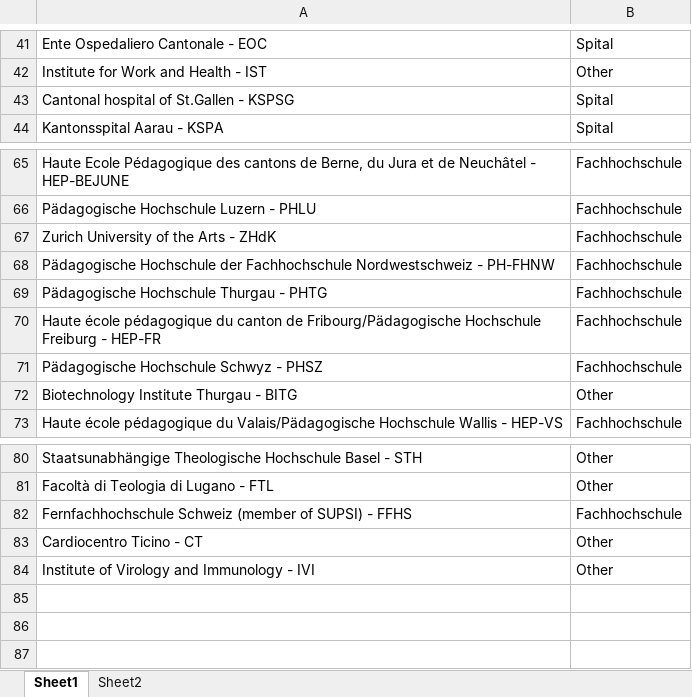
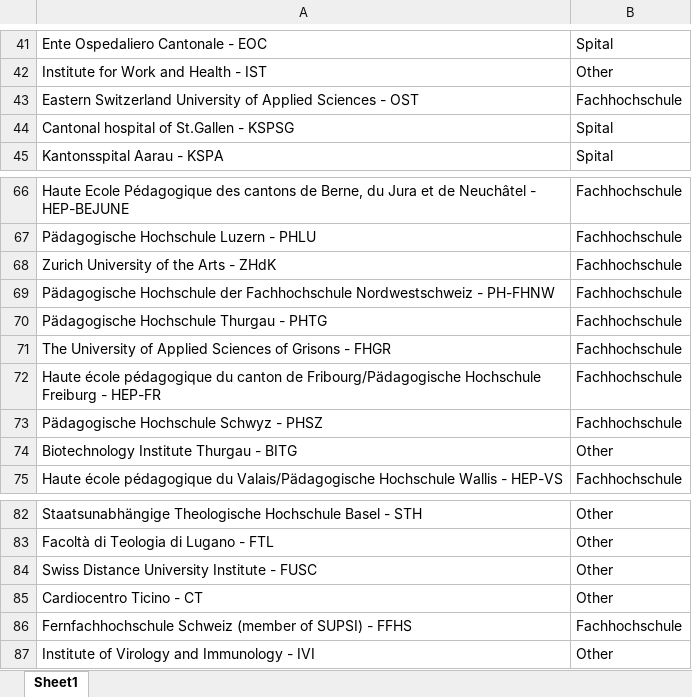
Before and after one commit to MAZ-CAS-DDJ/kurs_21_22, an Excel workbook: 09 Pandas Teil 2/dataprojects/SNF/klassifiziert_neu.xlsx, sheet Sheet1, drawn as a sheet; only a part is shown, gaps mark what is left out; values as stored, in another font and other column widths than the file's, no borders; the diff names each change by its address in the sheet, - before the commit and + after, or states it on an @@ line.

```diff
--- a/09 Pandas Teil 2/dataprojects/SNF/klassifiziert_neu.xlsx (sheet Sheet1)
+++ b/09 Pandas Teil 2/dataprojects/SNF/klassifiziert_neu.xlsx (sheet Sheet1)
-sheet tab: Sheet2
+row 43: Eastern Switzerland University of Applied Sciences - OST | Fachhochschule
+row 71: The University of Applied Sciences of Grisons - FHGR | Fachhochschule
+row 84: Swiss Distance University Institute - FUSC | Other
@@ row 83 moved to row 85: Cardiocentro Ticino - CT @@
```
Also changed, not shown: formulas that keep their value, 35 other files.
